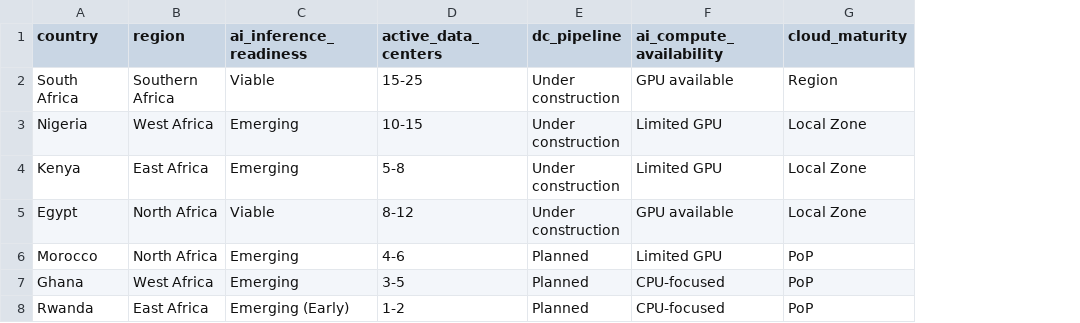
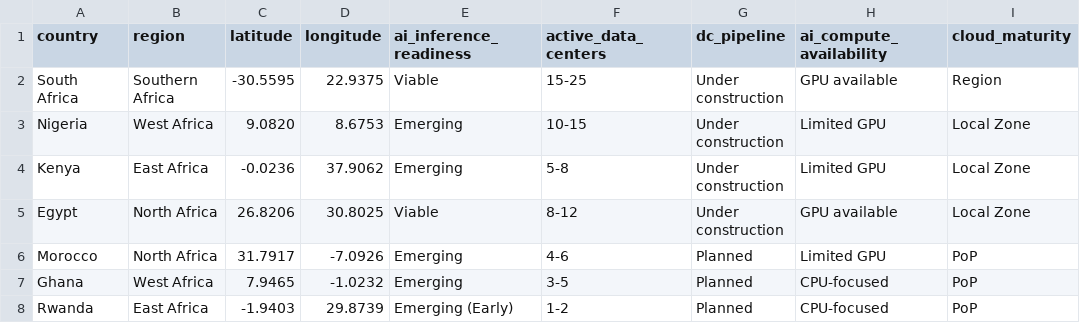
Before and after one commit to SpaceMan619/ai-inference-readiness-map, a CSV file: data/ai_inference_readiness_africa_v0.csv, drawn as a sheet; only a part is shown; the diff names each change by its address in the sheet, - before the commit and + after, or states it on an @@ line.

Commit message:
v0: Streamlit AI Inference Readiness Map (dot-based)

```diff
--- a/data/ai_inference_readiness_africa_v0.csv
+++ b/data/ai_inference_readiness_africa_v0.csv
+column C (latitude), rows 2-8: -30.5595 | 9.0820 | -0.0236 | 26.8206 | 31.7917 | 7.9465 | -1.9403
+column D (longitude), rows 2-8: 22.9375 | 8.6753 | 37.9062 | 30.8025 | -7.0926 | -1.0232 | 29.8739
```
Also changed, not shown: 1 other file.
